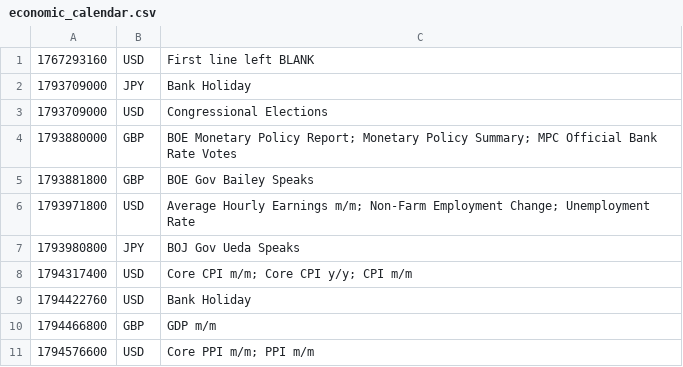
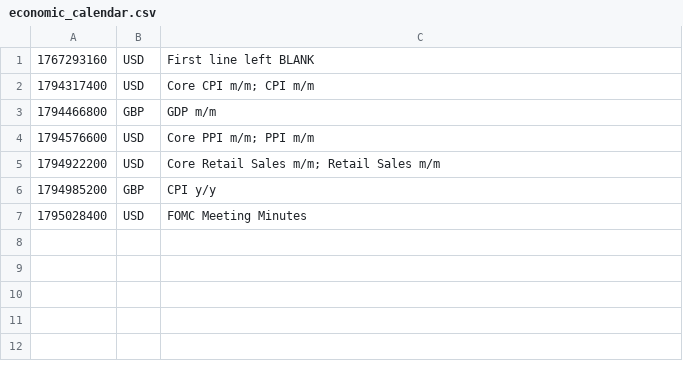
Before and after one commit to PatrickTata/HIN, a CSV file: economic_calendar.csv, drawn as a sheet.

Commit message:
Add files via upload

```diff
--- a/economic_calendar.csv
+++ b/economic_calendar.csv
@@ -1,11 +1,7 @@
 1767293160,USD,First line left BLANK
-1793709000,JPY,Bank Holiday
-1793709000,USD,Congressional Elections
-1793880000,GBP,BOE Monetary Policy Report; Monetary Policy Summary; MPC Official Bank Rate Votes
-1793881800,GBP,BOE Gov Bailey Speaks
-1793971800,USD,Average Hourly Earnings m/m; Non-Farm Employment Change; Unemployment Rate
-1793980800,JPY,BOJ Gov Ueda Speaks
-1794317400,USD,Core CPI m/m; Core CPI y/y; CPI m/m
-1794422760,USD,Bank Holiday
+1794317400,USD,Core CPI m/m; CPI m/m
 1794466800,GBP,GDP m/m
 1794576600,USD,Core PPI m/m; PPI m/m
+1794922200,USD,Core Retail Sales m/m; Retail Sales m/m
+1794985200,GBP,CPI y/y
+1795028400,USD,FOMC Meeting Minutes
```
